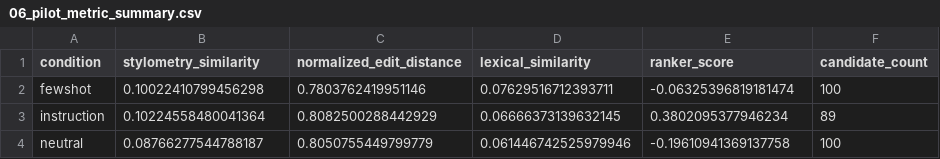
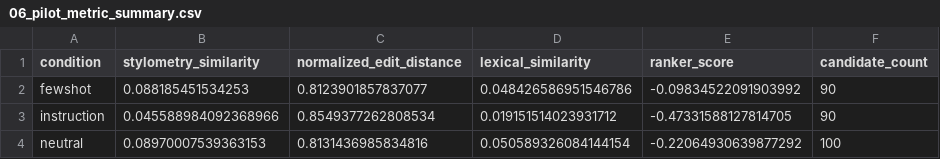
Before and after one commit to arnavbhanage/PickyTalker, a CSV file: docs/findings/06_pilot_metric_summary.csv, drawn as a sheet.

```diff
--- a/docs/findings/06_pilot_metric_summary.csv
+++ b/docs/findings/06_pilot_metric_summary.csv
@@ -1,4 +1,4 @@
 condition,stylometry_similarity,normalized_edit_distance,lexical_similarity,ranker_score,candidate_count
-fewshot,0.10022410799456298,0.7803762419951146,0.07629516712393711,-0.06325396819181474,100
-instruction,0.10224558480041364,0.8082500288442929,0.06666373139632145,0.3802095377946234,89
-neutral,0.08766277544788187,0.8050755449799779,0.061446742525979946,-0.19610941369137758,100
+fewshot,0.088185451534253,0.8123901857837077,0.048426586951546786,-0.09834522091903992,90
+instruction,0.045588984092368966,0.8549377262808534,0.019151514023931712,-0.47331588127814705,90
+neutral,0.08970007539363153,0.8131436985834816,0.050589326084144154,-0.22064930639877292,100
```
Also changed, not shown: docs/findings/06_pilot_blind_review.csv, docs/findings/06_pilot_call_stats.csv, 5 other files.
